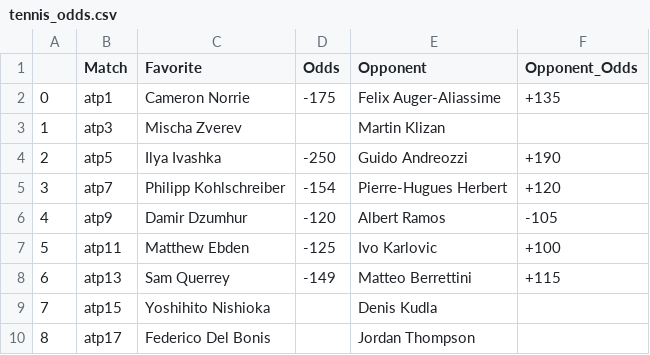
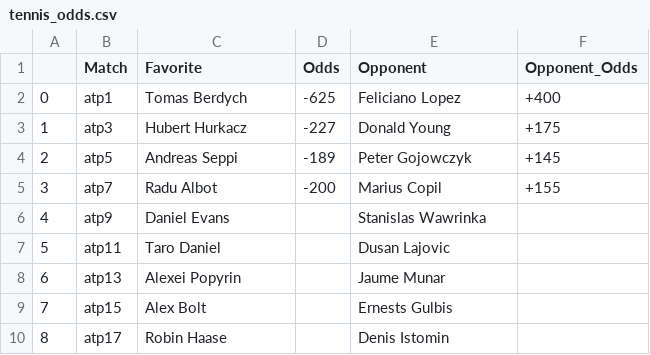
Before and after one commit to johnnyflush/alarm-hoops, a CSV file: tennis_odds.csv, drawn as a sheet; only a part is shown; the diff covers the shown part only.

Commit message:
python update 2

```diff
--- a/tennis_odds.csv
+++ b/tennis_odds.csv
@@ -1,10 +1,10 @@
 ,Match,Favorite,Odds,Opponent,Opponent_Odds
-0,atp1,Cameron Norrie,-175,Felix Auger-Aliassime,+135
-1,atp3,Mischa Zverev,,Martin Klizan,
-2,atp5,Ilya Ivashka,-250,Guido Andreozzi,+190
-3,atp7,Philipp Kohlschreiber,-154,Pierre-Hugues Herbert,+120
-4,atp9,Damir Dzumhur,-120,Albert Ramos,-105
-5,atp11,Matthew Ebden,-125,Ivo Karlovic,+100
-6,atp13,Sam Querrey,-149,Matteo Berrettini,+115
-7,atp15,Yoshihito Nishioka,,Denis Kudla,
-8,atp17,Federico Del Bonis,,Jordan Thompson,
+0,atp1,Tomas Berdych,-625,Feliciano Lopez,+400
+1,atp3,Hubert Hurkacz,-227,Donald Young,+175
+2,atp5,Andreas Seppi,-189,Peter Gojowczyk,+145
+3,atp7,Radu Albot,-200,Marius Copil,+155
+4,atp9,Daniel Evans,,Stanislas Wawrinka,
+5,atp11,Taro Daniel,,Dusan Lajovic,
+6,atp13,Alexei Popyrin,,Jaume Munar,
+7,atp15,Alex Bolt,,Ernests Gulbis,
+8,atp17,Robin Haase,,Denis Istomin,
```
Also changed, not shown: 82 edited cells elsewhere in this file.
